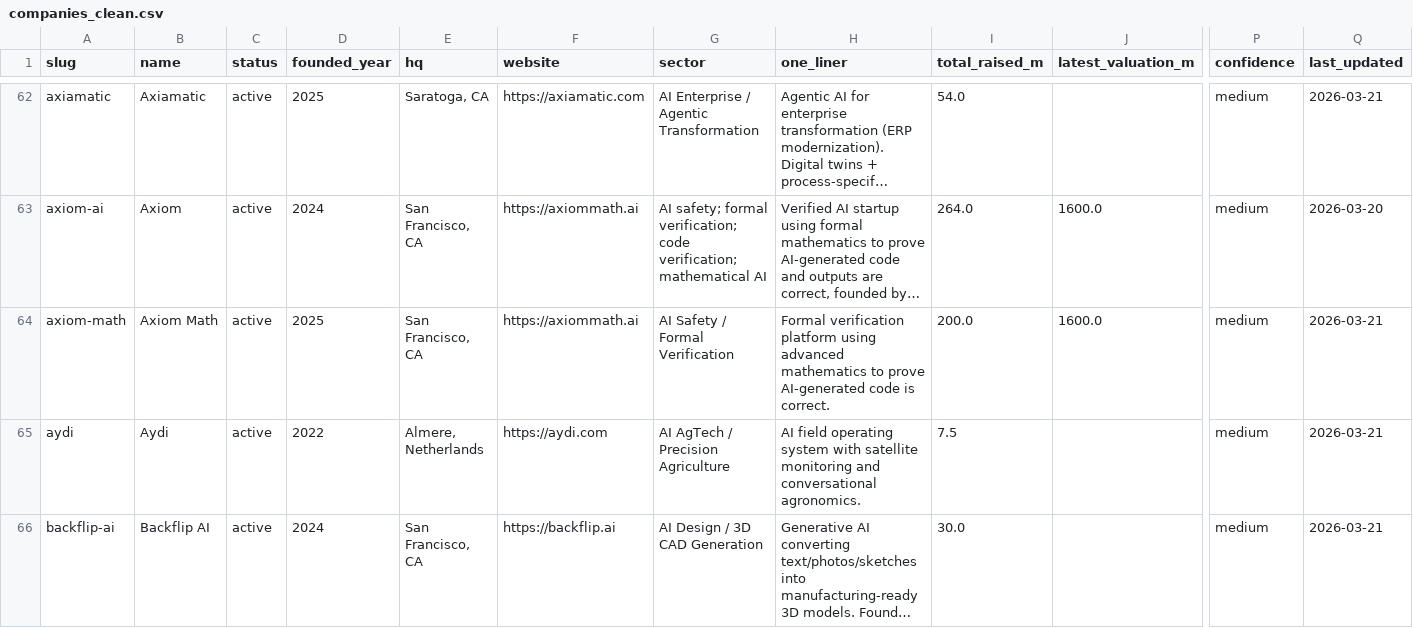
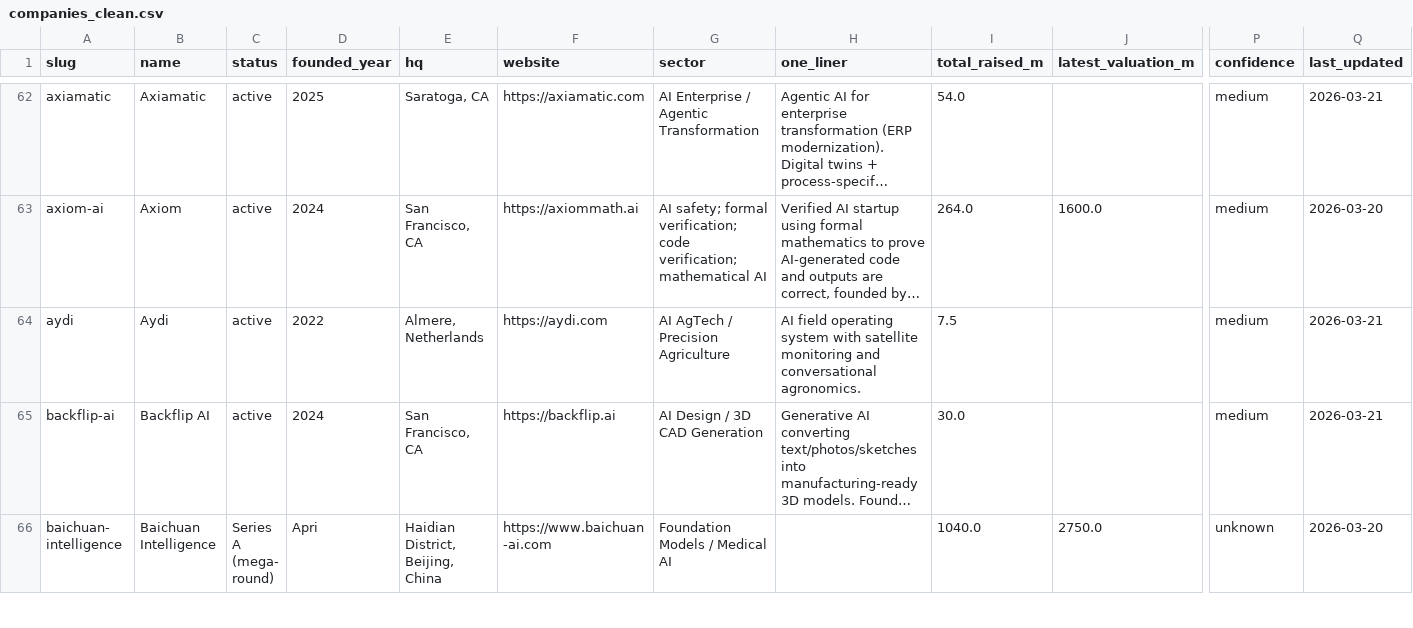
Before and after one commit to SoujiOkita98/AI-100-Lab, a CSV file: exports/companies_clean.csv, drawn as a sheet; only a part is shown, gaps mark what is left out; the shorter side is filled out with more unchanged rows; long unchanged cells end in …; rows hold the shown columns only; the diff covers the shown part only; the diff names each change by its address in the sheet, - before the commit and + after, or states it on an @@ line.

```diff
--- a/exports/companies_clean.csv
+++ b/exports/companies_clean.csv
-row 64: axiom-math | Axiom Math | active | 2025 | San Francisco, CA | https://axiommath.ai | AI Safety / Formal Verification | Formal verification platform using advanced mathematics to prove AI-generated code is correct. | 200.0 | 1600.0 | medium | 2026-03-21
```
Also changed, not shown: 3 removed rows elsewhere in this file, exports/founders_clean.csv, exports/rounds_clean.csv, 5 other files.
